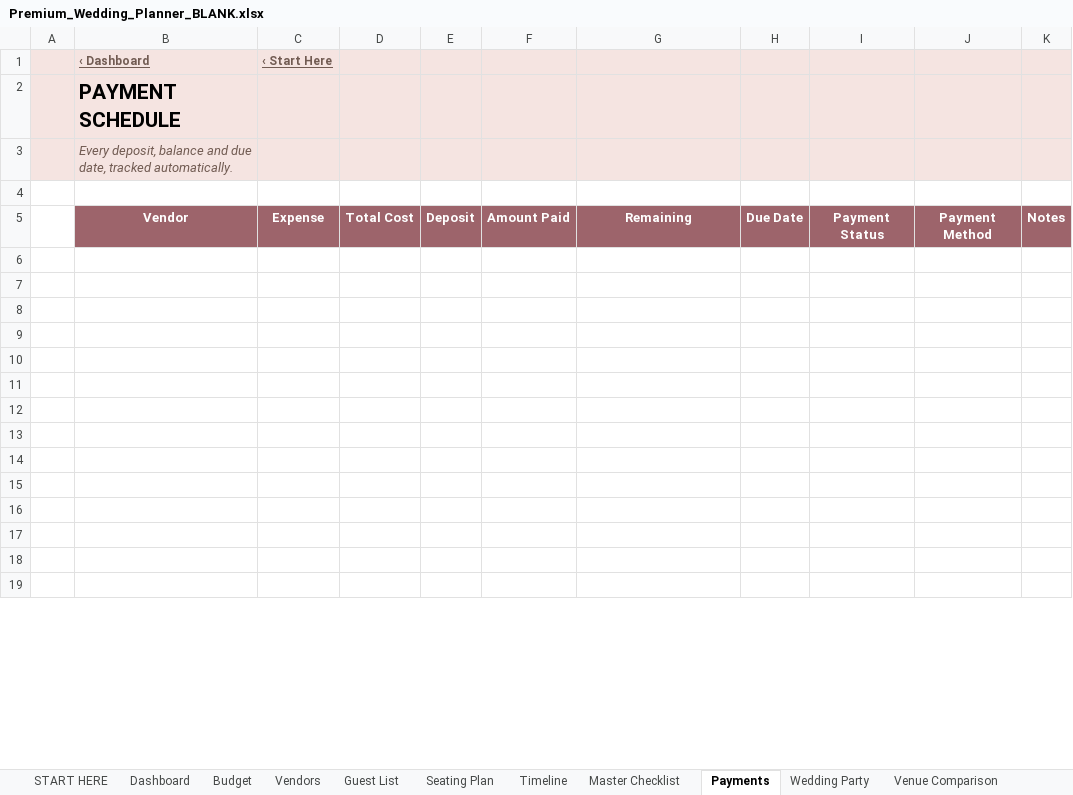
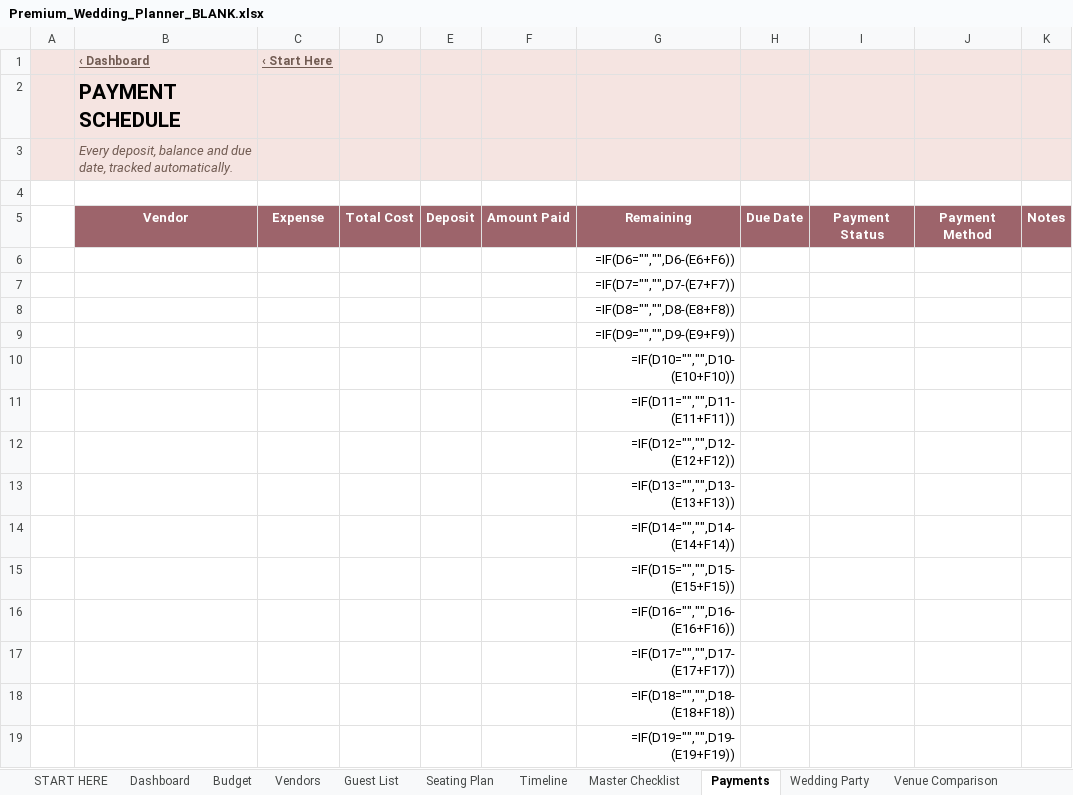
Before and after one commit to abcsports812-cyber/premium-wedding-planner-excel, an Excel workbook: dist/Premium_Wedding_Planner_BLANK.xlsx, sheet Payments, drawn as a sheet; only a part is shown; values as stored, in another font and other column widths than the file's, no borders; formulas without a stored value are shown as written; charts and pictures and conditional formats and table styles not drawn; the diff covers the shown part only; the diff names each change by its address in the sheet, - before the commit and + after, or states it on an @@ line.

```diff
--- a/dist/Premium_Wedding_Planner_BLANK.xlsx (sheet Payments)
+++ b/dist/Premium_Wedding_Planner_BLANK.xlsx (sheet Payments)
-G6: (empty)
+G6: =IF(D6="","",D6-(E6+F6))
-G7: (empty)
+G7: =IF(D7="","",D7-(E7+F7))
-G8: (empty)
+G8: =IF(D8="","",D8-(E8+F8))
-G9: (empty)
+G9: =IF(D9="","",D9-(E9+F9))
-G10: (empty)
+G10: =IF(D10="","",D10-(E10+F10))
-G11: (empty)
+G11: =IF(D11="","",D11-(E11+F11))
-G12: (empty)
+G12: =IF(D12="","",D12-(E12+F12))
-G13: (empty)
+G13: =IF(D13="","",D13-(E13+F13))
-G14: (empty)
+G14: =IF(D14="","",D14-(E14+F14))
-G15: (empty)
+G15: =IF(D15="","",D15-(E15+F15))
-G16: (empty)
+G16: =IF(D16="","",D16-(E16+F16))
-G17: (empty)
+G17: =IF(D17="","",D17-(E17+F17))
-G18: (empty)
+G18: =IF(D18="","",D18-(E18+F18))
-G19: (empty)
+G19: =IF(D19="","",D19-(E19+F19))
```
Also changed, not shown: 1 added row, 1 removed row, 10 edited cells and cell formats elsewhere in this sheet, sheet Calendar, sheet Seating Plan, sheet Budget, sheet Vendors, sheet Dashboard, sheet Honeymoon Budget, 4 more sheets, charts or pictures, dist/Premium_Wedding_Planner_DEMO.xlsx, 5 other files.
